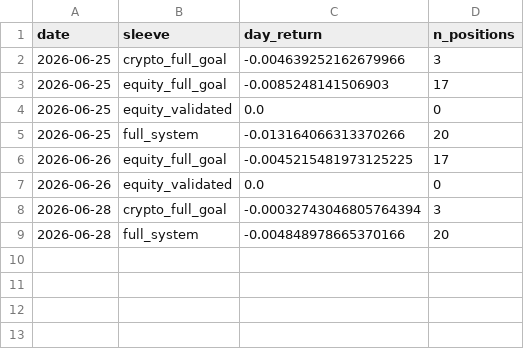
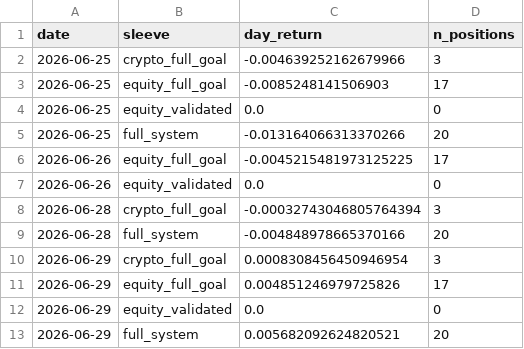
Before and after one commit to dballage777/dballage, a CSV file: paper/reports/daily_returns.csv, drawn as a sheet; the diff names each change by its address in the sheet, - before the commit and + after, or states it on an @@ line.

```diff
--- a/paper/reports/daily_returns.csv
+++ b/paper/reports/daily_returns.csv
+row 10: 2026-06-29 | crypto_full_goal | 0.0008308456450946954 | 3
+row 11: 2026-06-29 | equity_full_goal | 0.004851246979725826 | 17
+row 12: 2026-06-29 | equity_validated | 0.0 | 0
+row 13: 2026-06-29 | full_system | 0.005682092624820521 | 20
```
Also changed, not shown: paper/reports/standings.csv, 4 other files.
